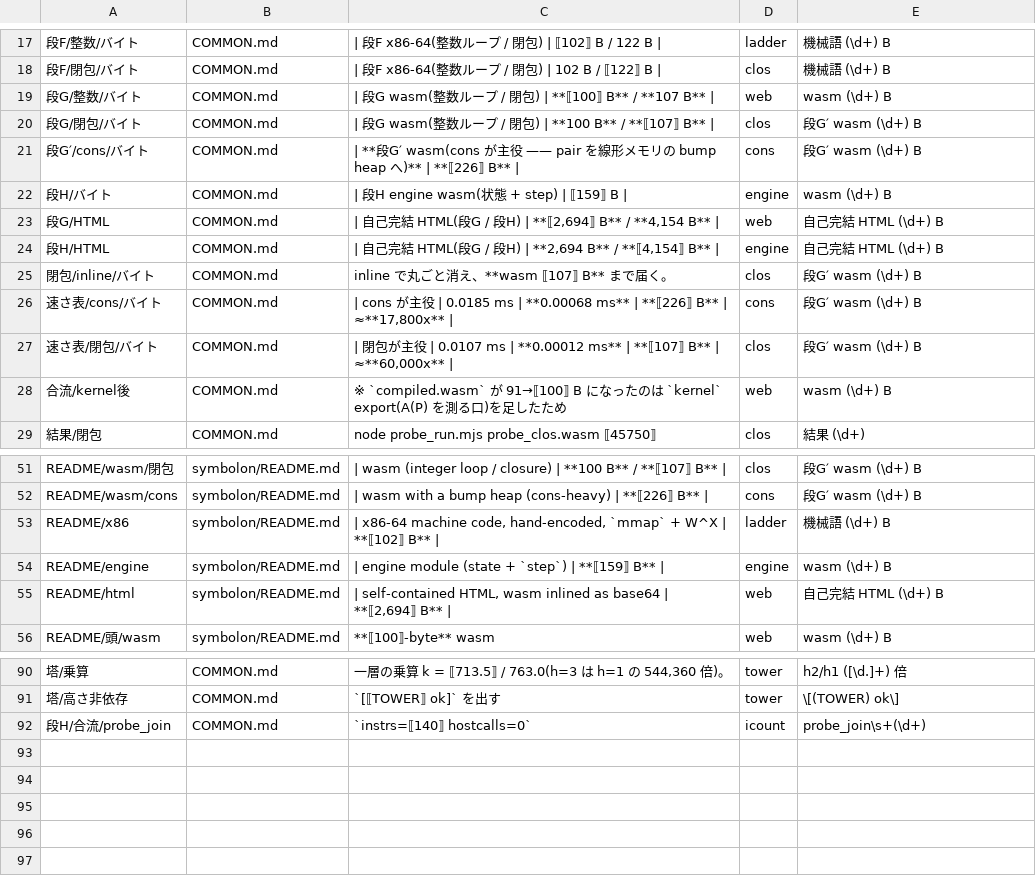
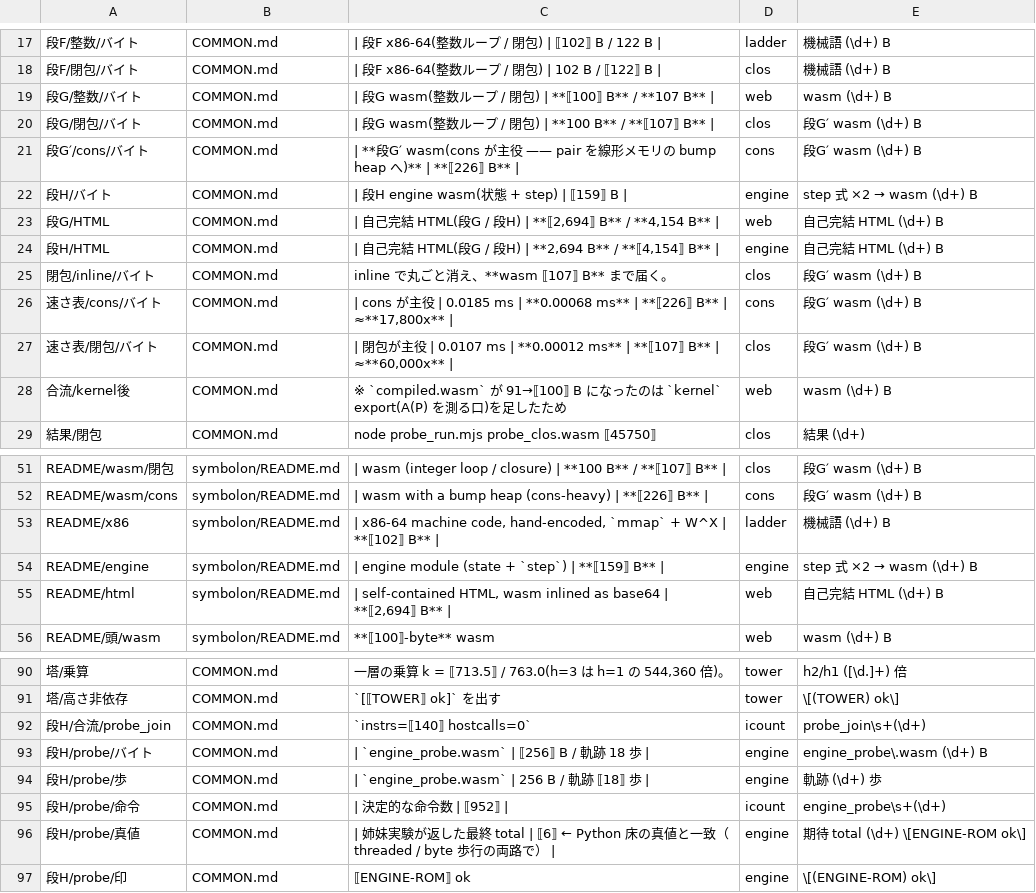
Before and after one commit to eris-ths/symbolon, a TSV file: symbolon/claims.tsv, drawn as a sheet; only a part is shown, gaps mark what is left out; the diff names each change by its address in the sheet, - before the commit and + after, or states it on an @@ line.

```diff
--- a/symbolon/claims.tsv
+++ b/symbolon/claims.tsv
@@ E22: wasm (\d+) B → step 式 ×2 → wasm (\d+) B @@
@@ E54: wasm (\d+) B → step 式 ×2 → wasm (\d+) B @@
+row 93: 段H/probe/バイト | COMMON.md | | `engine_probe.wasm` | ⟦256⟧ B / 軌跡 18 歩 | | engine | engine_probe\.wasm (\d+) B
+row 94: 段H/probe/歩 | COMMON.md | | `engine_probe.wasm` | 256 B / 軌跡 ⟦18⟧ 歩 | | engine | 軌跡 (\d+) 歩
+row 95: 段H/probe/命令 | COMMON.md | | 決定的な命令数 | ⟦952⟧ | | icount | engine_probe\s+(\d+)
+row 96: 段H/probe/真値 | COMMON.md | | 姉妹実験が返した最終 total | ⟦6⟧ ← Python 床の真値と一致（threaded / byte 歩行の両路で） | | engine | 期待 total (\d+) \[ENGINE-ROM ok\]
+row 97: 段H/probe/印 | COMMON.md | ⟦ENGINE-ROM⟧ ok | engine | \[(ENGINE-ROM) ok\]
```
Also changed, not shown: 6 other files.
